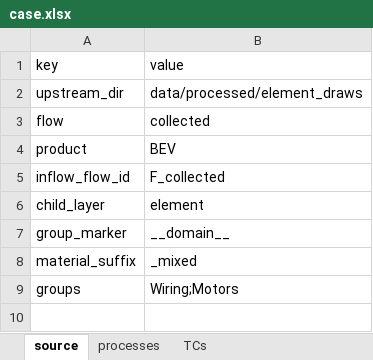
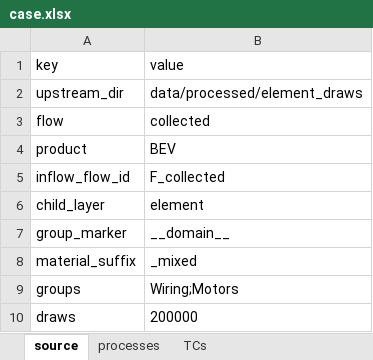
Before and after one commit to MattRoess/RAWCLICRecoveryModel, an Excel workbook: data_folder/bev_electronics/input_data/case.xlsx, sheet source, drawn as a sheet; values as stored, in another font and other column widths than the file's, no borders; the diff names each change by its address in the sheet, - before the commit and + after, or states it on an @@ line.

```diff
--- a/data_folder/bev_electronics/input_data/case.xlsx (sheet source)
+++ b/data_folder/bev_electronics/input_data/case.xlsx (sheet source)
+row 10: draws | 200000
```
Also changed, not shown: data_folder/carcomposition_mockup/input_data/case.xlsx, 5 other files.
